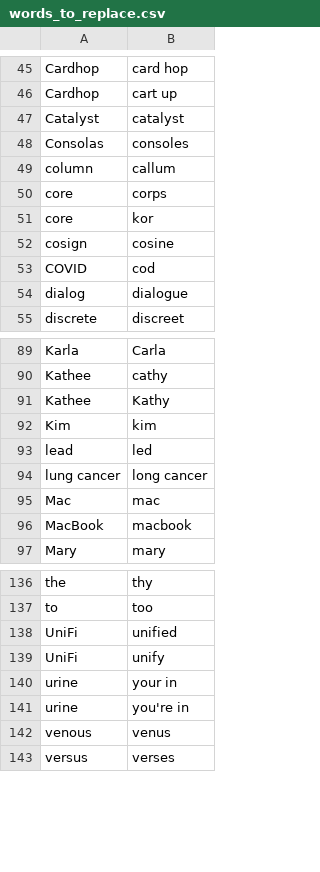
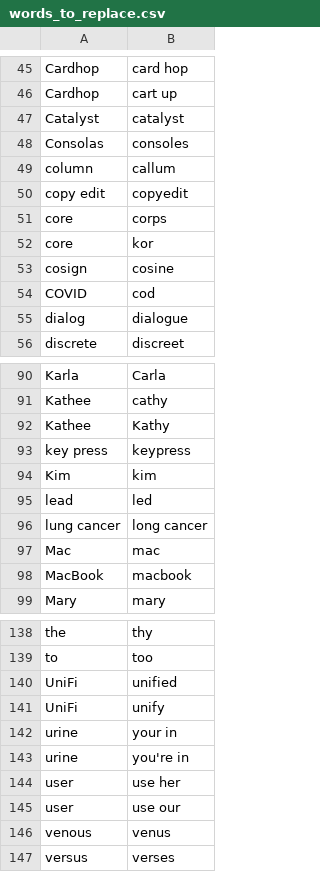
Before and after one commit to nriley/talon_community, a CSV file: settings/words_to_replace.csv, drawn as a sheet; only a part is shown, gaps mark what is left out.

Commit message:
Some misrecognitions I've been getting in the past few days.

```diff
--- a/settings/words_to_replace.csv
+++ b/settings/words_to_replace.csv
@@ -49,2 +49,3 @@ Consolas,consoles
 column,callum
+copy edit,copyedit
 core,corps
@@ -91,2 +92,3 @@ Kathee,cathy
 Kathee,Kathy
+key press,keypress
 Kim,kim
@@ -141,2 +143,4 @@ urine,your in
 urine,you're in
+user,use her
+user,use our
 venous,venus
```
